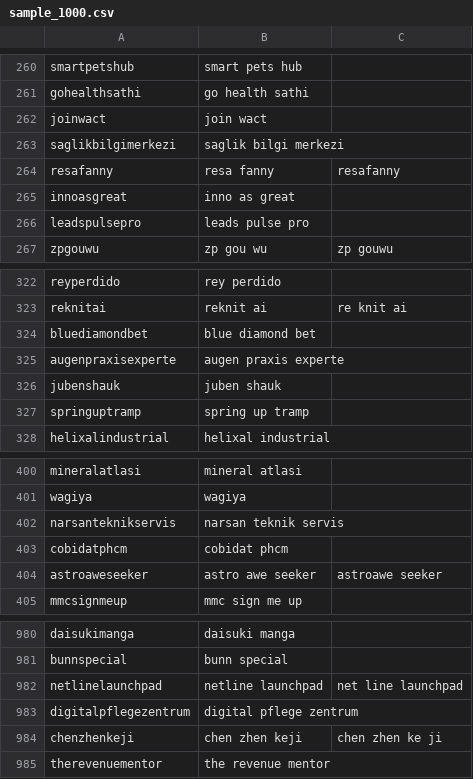
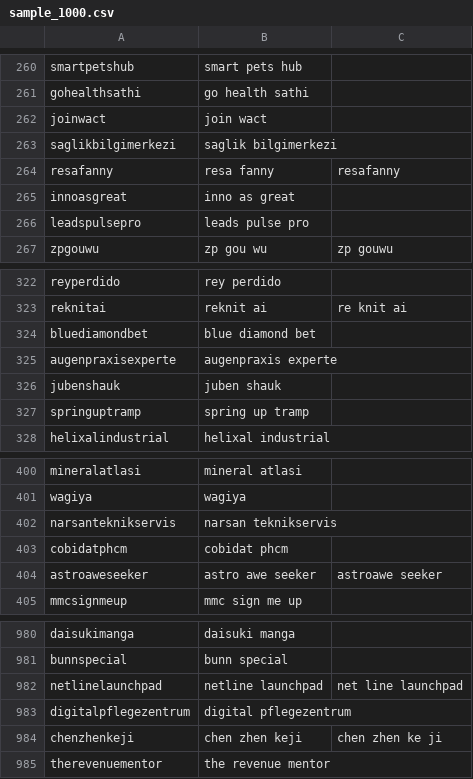
Before and after one commit to ABTdomain/dksplit, a CSV file: benchmark/sample_1000.csv, drawn as a sheet; only a part is shown, gaps mark what is left out; the diff covers the shown part only.

```diff
--- a/benchmark/sample_1000.csv
+++ b/benchmark/sample_1000.csv
@@ -262,3 +262,3 @@ gohealthsathi,go health sathi,
 joinwact,join wact,
-saglikbilgimerkezi,saglik bilgi merkezi,
+saglikbilgimerkezi,saglik bilgimerkezi,
 resafanny,resa fanny,resafanny
@@ -324,3 +324,3 @@ reknitai,reknit ai,re knit ai
 bluediamondbet,blue diamond bet,
-augenpraxisexperte,augen praxis experte,
+augenpraxisexperte,augenpraxis experte,
 jubenshauk,juben shauk,
@@ -401,3 +401,3 @@ mineralatlasi,mineral atlasi,
 wagiya,wagiya,
-narsanteknikservis,narsan teknik servis,
+narsanteknikservis,narsan teknikservis,
 cobidatphcm,cobidat phcm,
@@ -982,3 +982,3 @@ bunnspecial,bunn special,
 netlinelaunchpad,netline launchpad,net line launchpad
-digitalpflegezentrum,digital pflege zentrum,
+digitalpflegezentrum,digital pflegezentrum,
 chenzhenkeji,chen zhen keji,chen zhen ke ji
```
Also changed, not shown: 9 edited cells elsewhere in this file.
